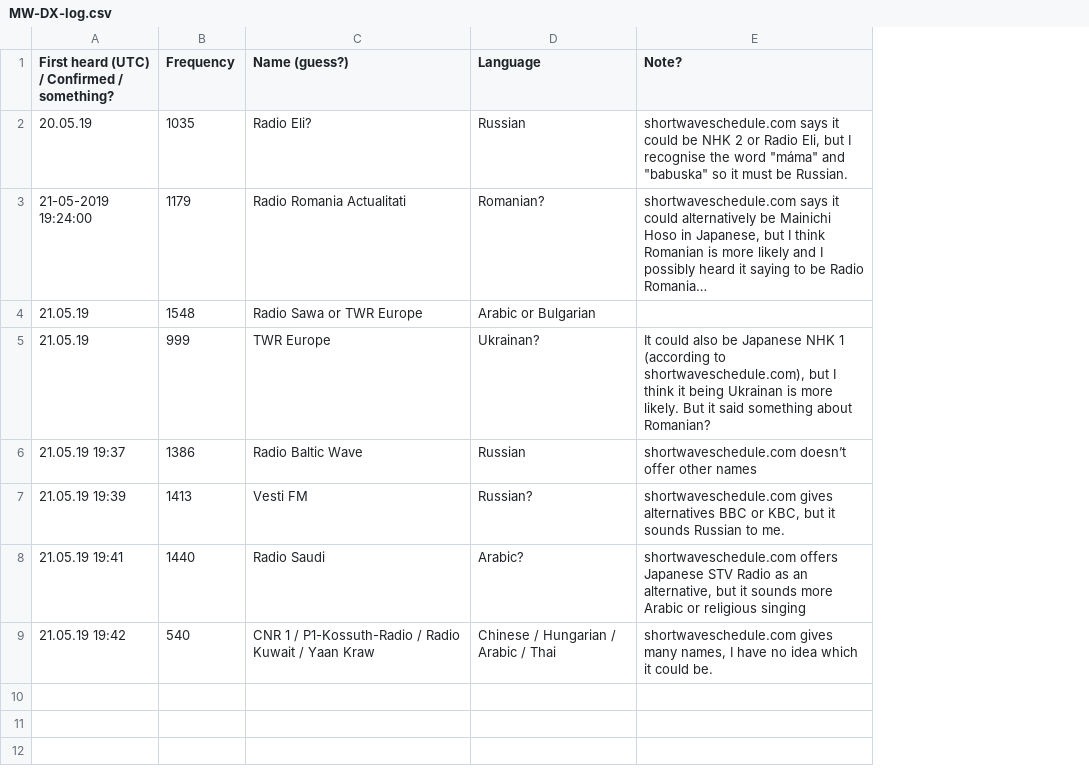
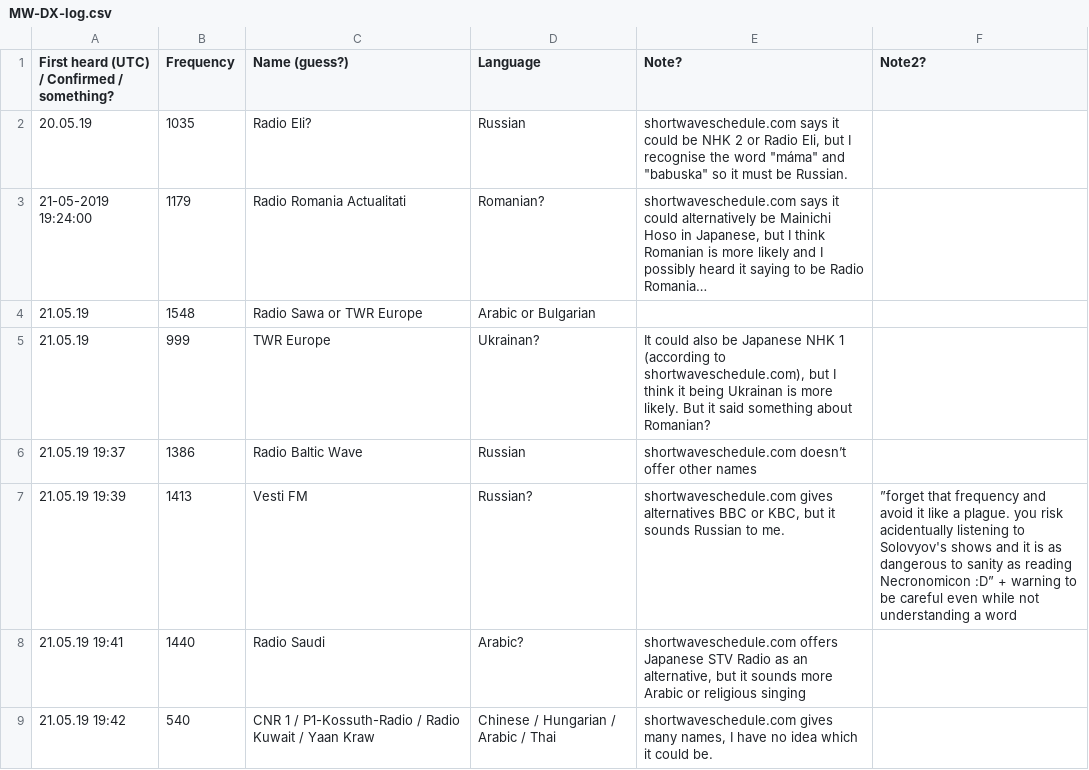
Before and after one commit to Mikaela/gist, a CSV file: radio/Lauttasaari/MW-DX-log.csv, drawn as a sheet; the diff names each change by its address in the sheet, - before the commit and + after, or states it on an @@ line.

Commit message:
update lists

```diff
--- a/radio/Lauttasaari/MW-DX-log.csv
+++ b/radio/Lauttasaari/MW-DX-log.csv
+column F (Note2?), row 7: ”forget that frequency and avoid it like a plague. you risk acidentually listening to Solovyov's shows and it is as dangerous to sanity as reading Necronomicon :D” + warning to be careful even while not understanding a word
```
Also changed, not shown: radio/Lauttasaari/FM-bookmarks.csv.
